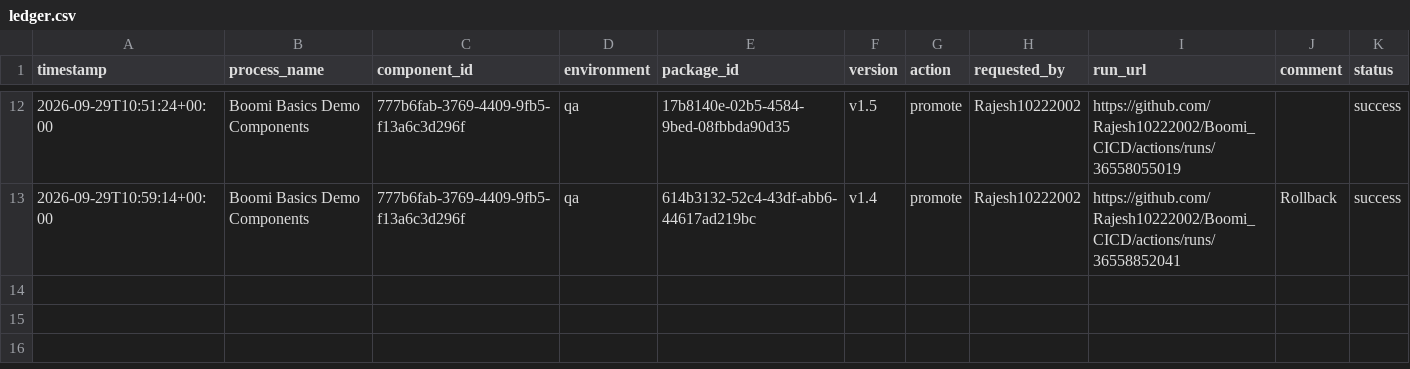
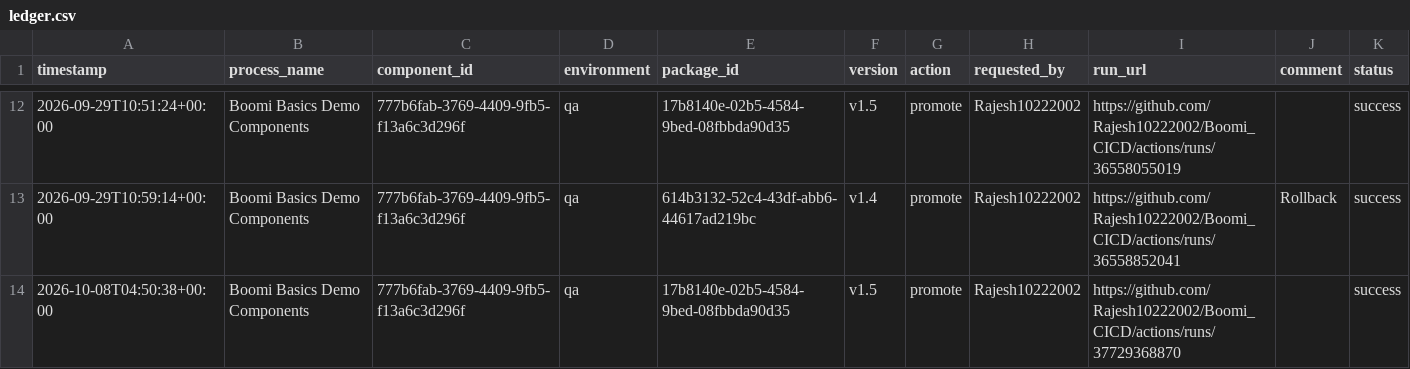
Before and after one commit to Rajesh10222002/Boomi_CICD, a CSV file: deployments/ledger.csv, drawn as a sheet; only a part is shown, gaps mark what is left out; the diff names each change by its address in the sheet, - before the commit and + after, or states it on an @@ line.

```diff
--- a/deployments/ledger.csv
+++ b/deployments/ledger.csv
+row 14: 2026-10-08T04:50:38+00:00 | Boomi Basics Demo Components | 777b6fab-3769-4409-9fb5-f13a6c3d296f | qa | 17b8140e-02b5-4584-9bed-08fbbda90d35 | v1.5 | promote | Rajesh10222002 | https://github.com/Rajesh10222002/Boomi_CICD/actions/runs/37729368870 |  | success
```
Also changed, not shown: deployments/current.csv.
